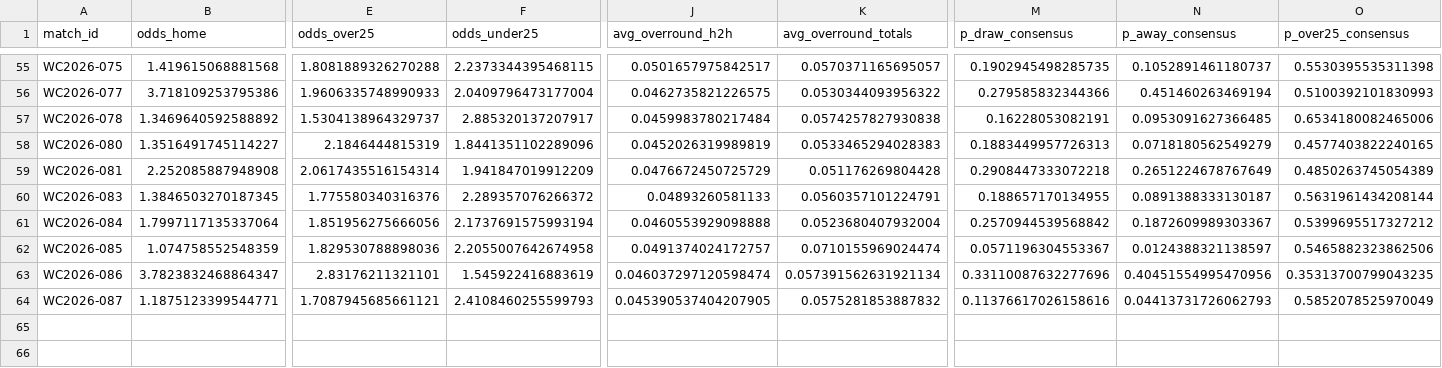
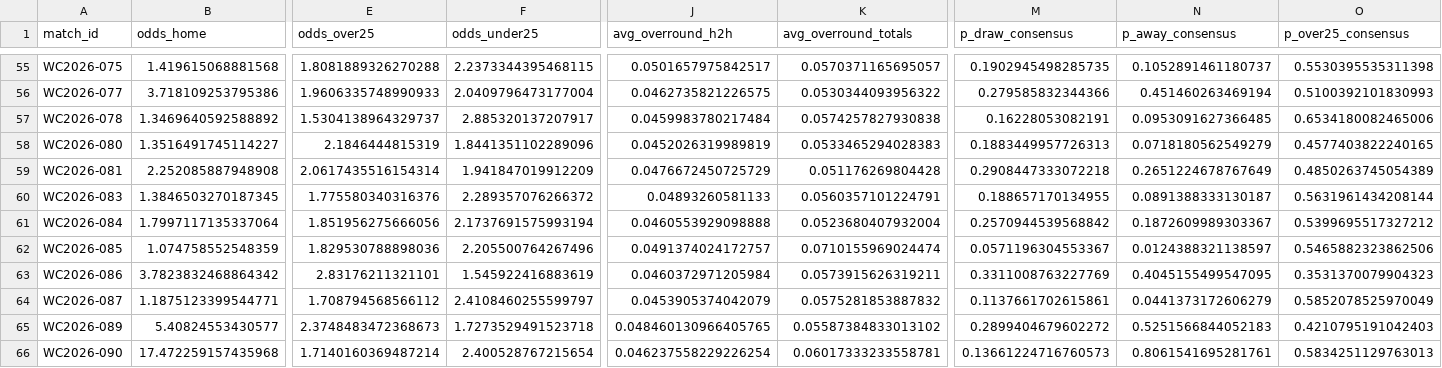
Before and after one commit to paul-pinto/FIFA-World-Cup-2026-Prediction-Pipeline, a CSV file: data/master/manual_odds.csv, drawn as a sheet; only a part is shown, gaps mark what is left out; rows hold the shown columns only; the diff covers the shown part only; the diff names each change by its address in the sheet, - before the commit and + after, or states it on an @@ line.

```diff
--- a/data/master/manual_odds.csv
+++ b/data/master/manual_odds.csv
-F62 (odds_under25): 2.2055007642674958
+F62 (odds_under25): 2.205500764267496
-B63 (odds_home): 3.7823832468864347
+B63 (odds_home): 3.7823832468864342
-J63 (avg_overround_h2h): 0.046037297120598474
+J63 (avg_overround_h2h): 0.0460372971205984
-K63 (avg_overround_totals): 0.057391562631921134
+K63 (avg_overround_totals): 0.0573915626319211
-M63 (p_draw_consensus): 0.33110087632277696
+M63 (p_draw_consensus): 0.3311008763227769
-N63 (p_away_consensus): 0.40451554995470956
+N63 (p_away_consensus): 0.4045155499547095
-O63 (p_over25_consensus): 0.35313700799043235
+O63 (p_over25_consensus): 0.3531370079904323
-E64 (odds_over25): 1.7087945685661121
+E64 (odds_over25): 1.708794568566112
-F64 (odds_under25): 2.4108460255599793
+F64 (odds_under25): 2.4108460255599797
-J64 (avg_overround_h2h): 0.045390537404207905
+J64 (avg_overround_h2h): 0.0453905374042079
-M64 (p_draw_consensus): 0.11376617026158616
+M64 (p_draw_consensus): 0.1137661702615861
-N64 (p_away_consensus): 0.04413731726062793
+N64 (p_away_consensus): 0.0441373172606279
+row 65: WC2026-089 | 5.40824553430577 | 2.3748483472368673 | 1.7273529491523718 | 0.048460130966405765 | 0.05587384833013102 | 0.2899404679602272 | 0.5251566844052183 | 0.4210795191042403
+row 66: WC2026-090 | 17.472259157435968 | 1.7140160369487214 | 2.400528767215654 | 0.046237558229226254 | 0.06017333233558781 | 0.13661224716760573 | 0.8061541695281761 | 0.5834251129763013
```
Also changed, not shown: 1 edited cell elsewhere in this file, data/processed/odds_snapshots.csv, 13 other files.
